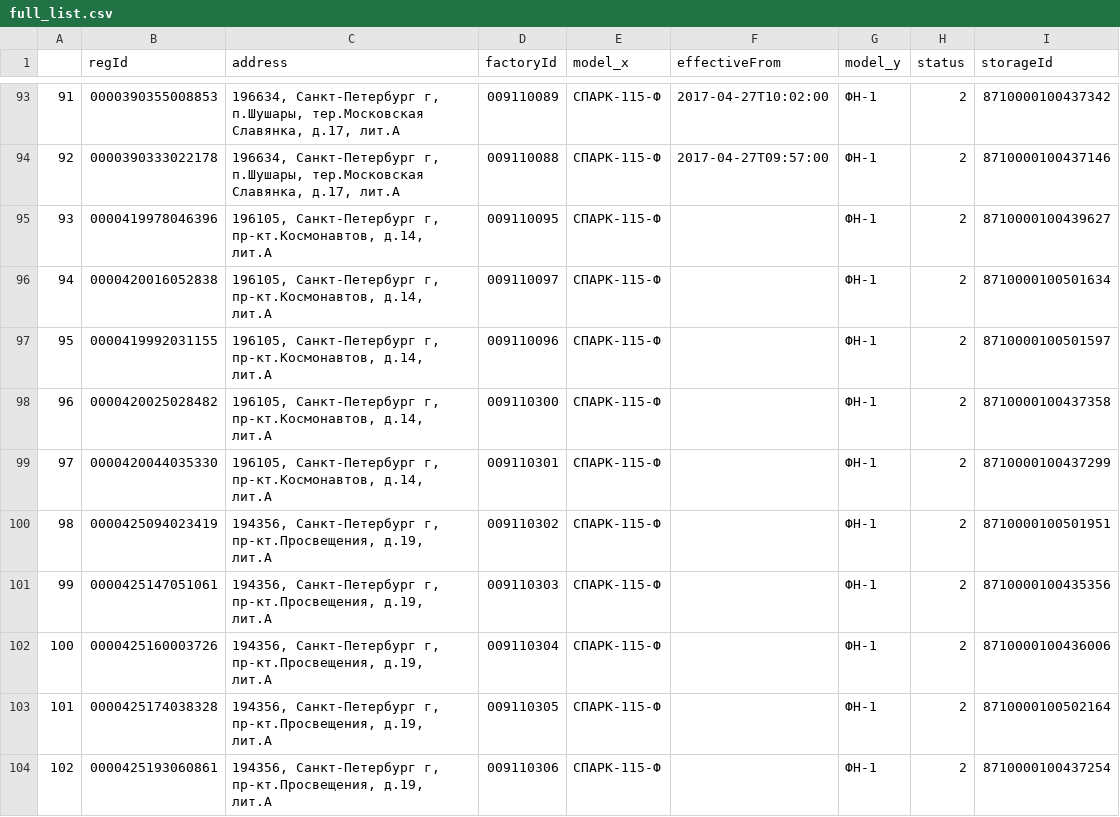
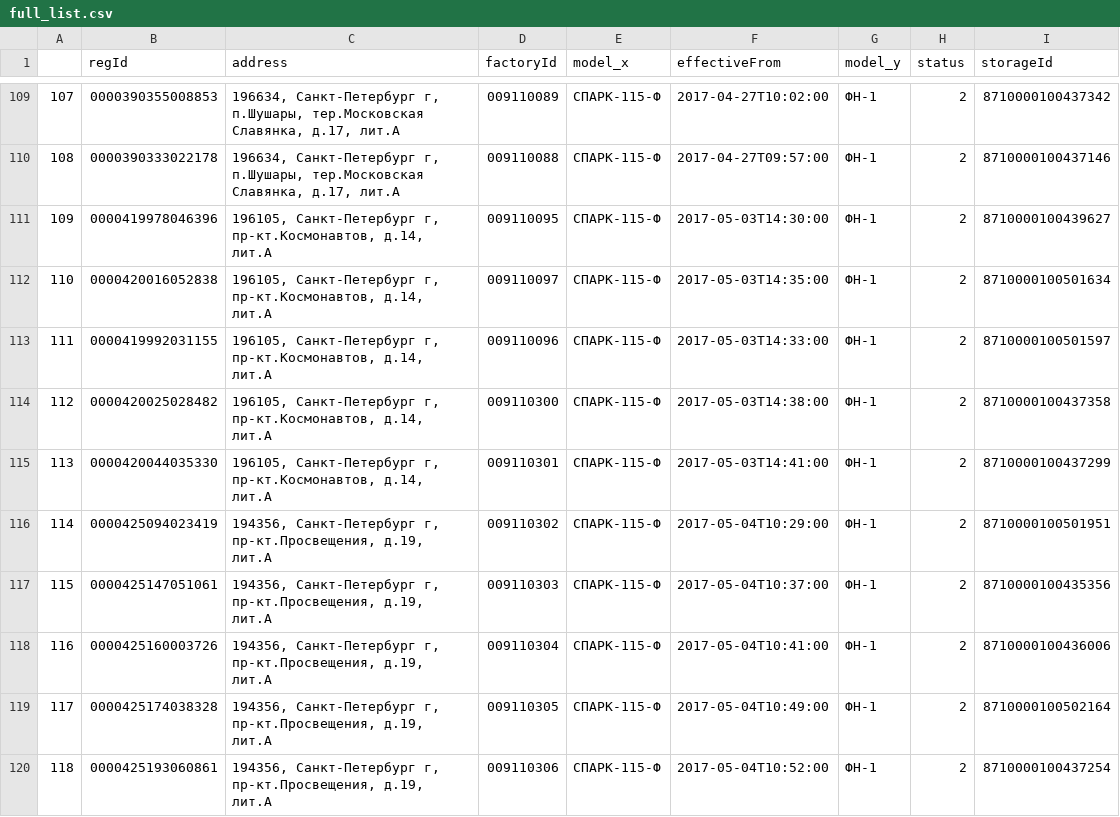
Before and after one commit to avalok11/amreports, a CSV file: OFD/full_list.csv, drawn as a sheet; only a part is shown, gaps mark what is left out; addresses are those after the commit; the diff covers the shown part only; the diff names each change by its address in the sheet, - before the commit and + after, or states it on an @@ line.

```diff
--- a/OFD/full_list.csv
+++ b/OFD/full_list.csv
@@ column A renumbered from row 18 down @@
-F111 (effectiveFrom): (empty)
+F111 (effectiveFrom): 2017-05-03T14:30:00
-F112 (effectiveFrom): (empty)
+F112 (effectiveFrom): 2017-05-03T14:35:00
-F113 (effectiveFrom): (empty)
+F113 (effectiveFrom): 2017-05-03T14:33:00
-F114 (effectiveFrom): (empty)
+F114 (effectiveFrom): 2017-05-03T14:38:00
-F115 (effectiveFrom): (empty)
+F115 (effectiveFrom): 2017-05-03T14:41:00
-F116 (effectiveFrom): (empty)
+F116 (effectiveFrom): 2017-05-04T10:29:00
-F117 (effectiveFrom): (empty)
+F117 (effectiveFrom): 2017-05-04T10:37:00
-F118 (effectiveFrom): (empty)
+F118 (effectiveFrom): 2017-05-04T10:41:00
-F119 (effectiveFrom): (empty)
+F119 (effectiveFrom): 2017-05-04T10:49:00
-F120 (effectiveFrom): (empty)
+F120 (effectiveFrom): 2017-05-04T10:52:00
```
Also changed, not shown: 16 added rows and 1 edited cell elsewhere in this file, OFD/df.csv, OFD/fn_list.csv, 11 other files.
